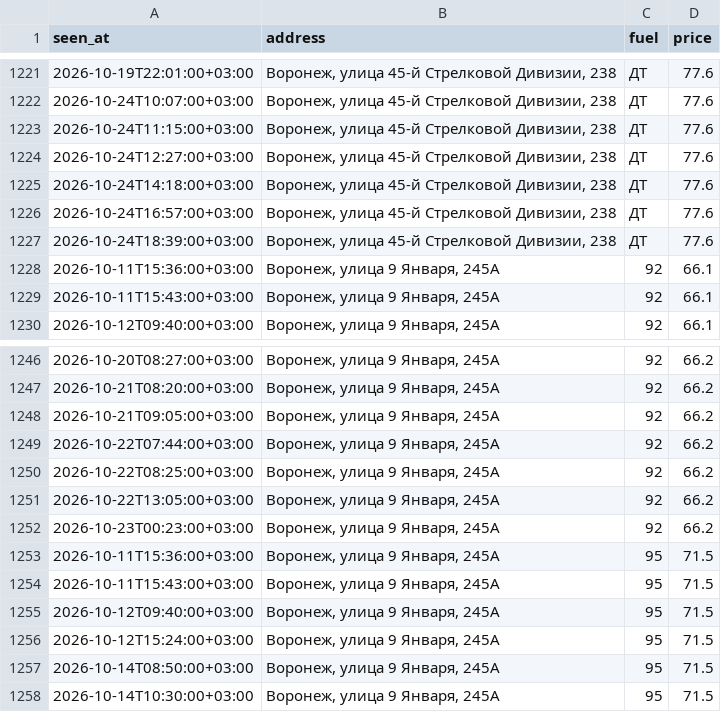
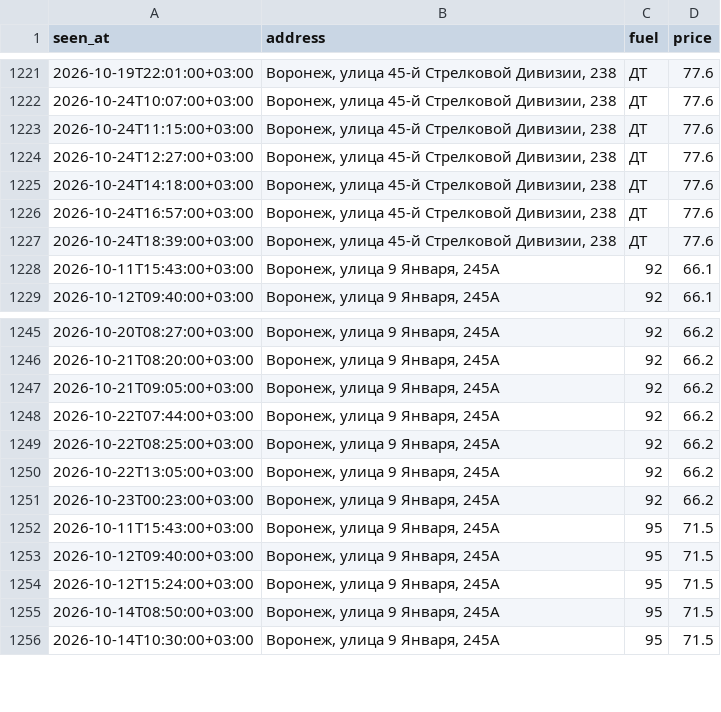
Before and after one commit to dooodoIvan/benzin, a CSV file: data/prices.csv, drawn as a sheet; only a part is shown, gaps mark what is left out.

```diff
--- a/data/prices.csv
+++ b/data/prices.csv
@@ -1227,3 +1227,2 @@ seen_at,address,fuel,price
 2026-10-24T18:39:00+03:00,"Воронеж, улица 45-й Стрелковой Дивизии, 238",ДТ,77.6
-2026-10-11T15:36:00+03:00,"Воронеж, улица 9 Января, 245А",92,66.1
 2026-10-11T15:43:00+03:00,"Воронеж, улица 9 Января, 245А",92,66.1
@@ -1252,3 +1251,2 @@ seen_at,address,fuel,price
 2026-10-23T00:23:00+03:00,"Воронеж, улица 9 Января, 245А",92,66.2
-2026-10-11T15:36:00+03:00,"Воронеж, улица 9 Января, 245А",95,71.5
 2026-10-11T15:43:00+03:00,"Воронеж, улица 9 Января, 245А",95,71.5
```
Also changed, not shown: 4 other files.
